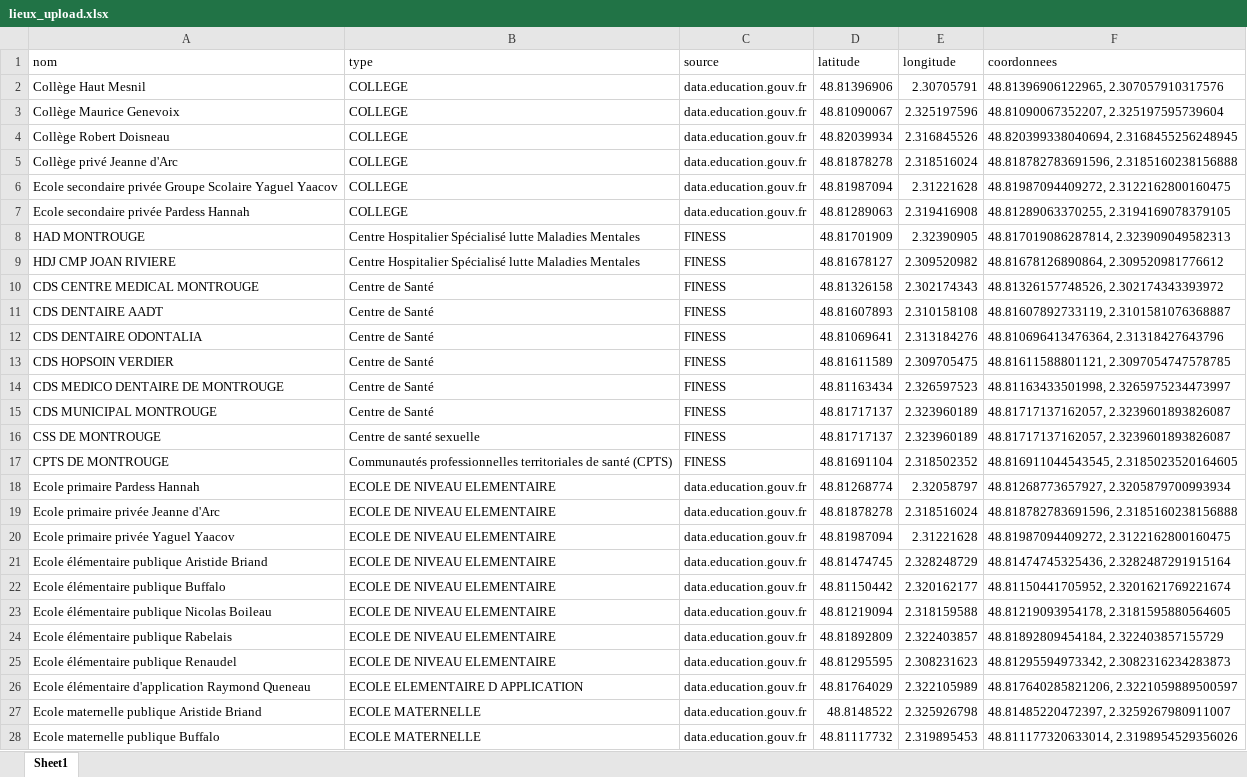
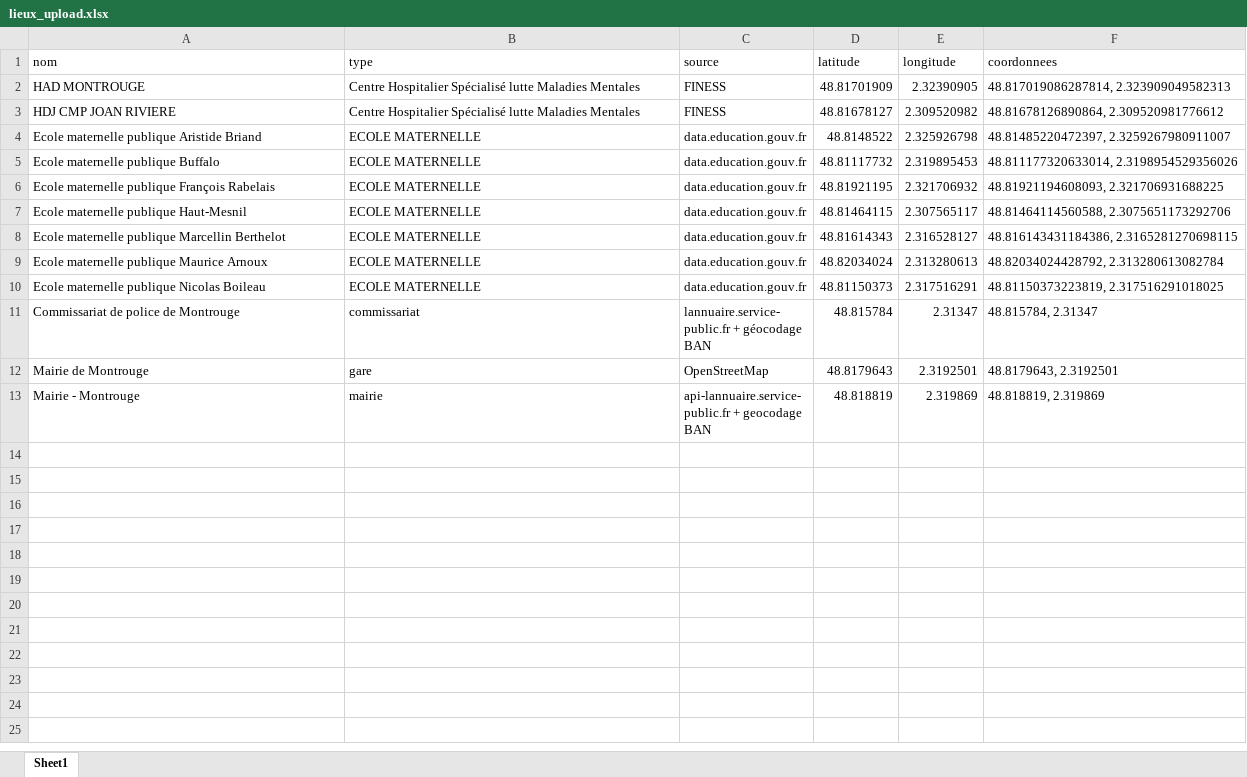
Before and after one commit to Rayane-stud/Prototype_Appli_DefisAccess, an Excel workbook: data/raw/lieux_upload.xlsx, sheet Sheet1, drawn as a sheet; only a part is shown; the shorter side is filled out with more unchanged rows; values as stored, in another font and other column widths than the file's, no borders; the diff covers the shown part only; the diff names each change by its address in the sheet, - before the commit and + after, or states it on an @@ line.

```diff
--- a/data/raw/lieux_upload.xlsx (sheet Sheet1)
+++ b/data/raw/lieux_upload.xlsx (sheet Sheet1)
-row 2: Collège Haut Mesnil | COLLEGE | data.education.gouv.fr | 48.81396906 | 2.30705791 | 48.81396906122965, 2.307057910317576
-row 3: Collège Maurice Genevoix | COLLEGE | data.education.gouv.fr | 48.81090067 | 2.325197596 | 48.81090067352207, 2.325197595739604
-row 4: Collège Robert Doisneau | COLLEGE | data.education.gouv.fr | 48.82039934 | 2.316845526 | 48.820399338040694, 2.3168455256248945
-row 5: Collège privé Jeanne d'Arc | COLLEGE | data.education.gouv.fr | 48.81878278 | 2.318516024 | 48.818782783691596, 2.3185160238156888
-row 6: Ecole secondaire privée Groupe Scolaire Yaguel Yaacov | COLLEGE | data.education.gouv.fr | 48.81987094 | 2.31221628 | 48.81987094409272, 2.3122162800160475
-row 7: Ecole secondaire privée Pardess Hannah | COLLEGE | data.education.gouv.fr | 48.81289063 | 2.319416908 | 48.81289063370255, 2.3194169078379105
-row 10: CDS CENTRE MEDICAL MONTROUGE | Centre de Santé | FINESS | 48.81326158 | 2.302174343 | 48.81326157748526, 2.302174343393972
-row 11: CDS DENTAIRE AADT | Centre de Santé | FINESS | 48.81607893 | 2.310158108 | 48.81607892733119, 2.3101581076368887
-row 12: CDS DENTAIRE ODONTALIA | Centre de Santé | FINESS | 48.81069641 | 2.313184276 | 48.810696413476364, 2.31318427643796
-row 13: CDS HOPSOIN VERDIER | Centre de Santé | FINESS | 48.81611589 | 2.309705475 | 48.81611588801121, 2.3097054747578785
-row 14: CDS MEDICO DENTAIRE DE MONTROUGE | Centre de Santé | FINESS | 48.81163434 | 2.326597523 | 48.81163433501998, 2.3265975234473997
-row 15: CDS MUNICIPAL MONTROUGE | Centre de Santé | FINESS | 48.81717137 | 2.323960189 | 48.81717137162057, 2.3239601893826087
-row 16: CSS DE MONTROUGE | Centre de santé sexuelle | FINESS | 48.81717137 | 2.323960189 | 48.81717137162057, 2.3239601893826087
-row 17: CPTS DE MONTROUGE | Communautés professionnelles territoriales de santé (CPTS) | FINESS | 48.81691104 | 2.318502352 | 48.816911044543545, 2.3185023520164605
-row 18: Ecole primaire Pardess Hannah | ECOLE DE NIVEAU ELEMENTAIRE | data.education.gouv.fr | 48.81268774 | 2.32058797 | 48.81268773657927, 2.3205879700993934
-row 19: Ecole primaire privée Jeanne d'Arc | ECOLE DE NIVEAU ELEMENTAIRE | data.education.gouv.fr | 48.81878278 | 2.318516024 | 48.818782783691596, 2.3185160238156888
-row 20: Ecole primaire privée Yaguel Yaacov | ECOLE DE NIVEAU ELEMENTAIRE | data.education.gouv.fr | 48.81987094 | 2.31221628 | 48.81987094409272, 2.3122162800160475
-row 21: Ecole élémentaire publique Aristide Briand | ECOLE DE NIVEAU ELEMENTAIRE | data.education.gouv.fr | 48.81474745 | 2.328248729 | 48.81474745325436, 2.3282487291915164
-row 22: Ecole élémentaire publique Buffalo | ECOLE DE NIVEAU ELEMENTAIRE | data.education.gouv.fr | 48.81150442 | 2.320162177 | 48.81150441705952, 2.3201621769221674
-row 23: Ecole élémentaire publique Nicolas Boileau | ECOLE DE NIVEAU ELEMENTAIRE | data.education.gouv.fr | 48.81219094 | 2.318159588 | 48.81219093954178, 2.3181595880564605
-row 24: Ecole élémentaire publique Rabelais | ECOLE DE NIVEAU ELEMENTAIRE | data.education.gouv.fr | 48.81892809 | 2.322403857 | 48.81892809454184, 2.322403857155729
-row 25: Ecole élémentaire publique Renaudel | ECOLE DE NIVEAU ELEMENTAIRE | data.education.gouv.fr | 48.81295595 | 2.308231623 | 48.81295594973342, 2.3082316234283873
-row 26: Ecole élémentaire d'application Raymond Queneau | ECOLE ELEMENTAIRE D APPLICATION | data.education.gouv.fr | 48.81764029 | 2.322105989 | 48.817640285821206, 2.3221059889500597
```
Also changed, not shown: 10 removed rows elsewhere in this sheet, 4 other files.
